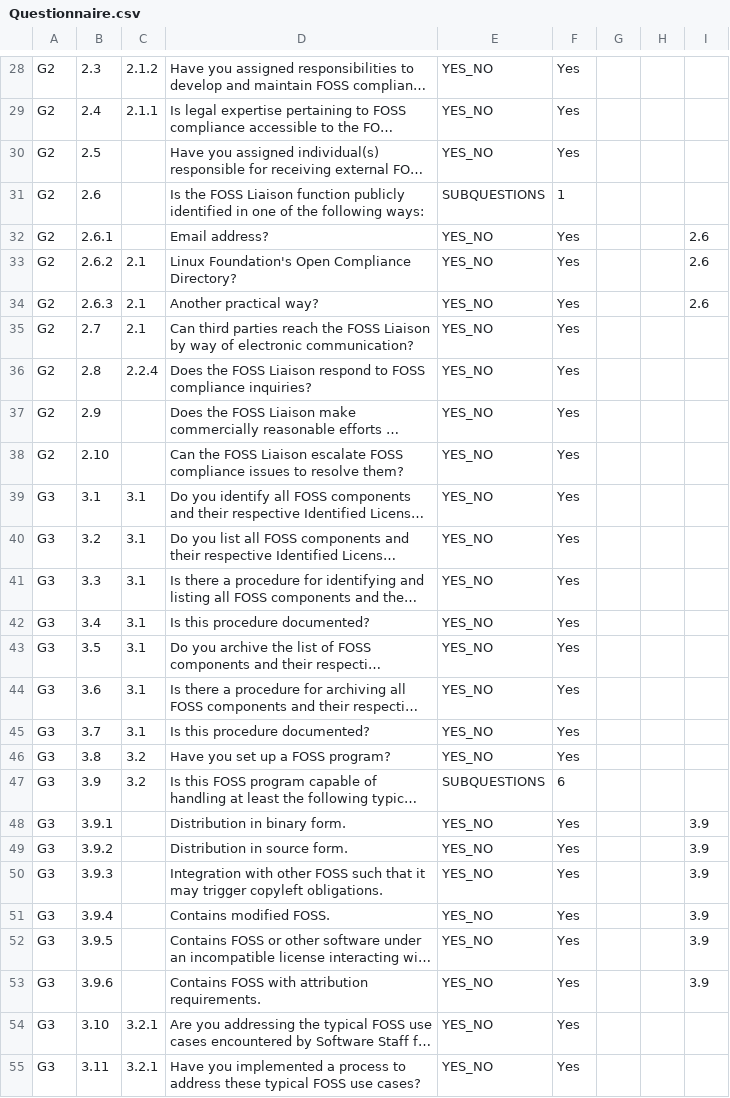
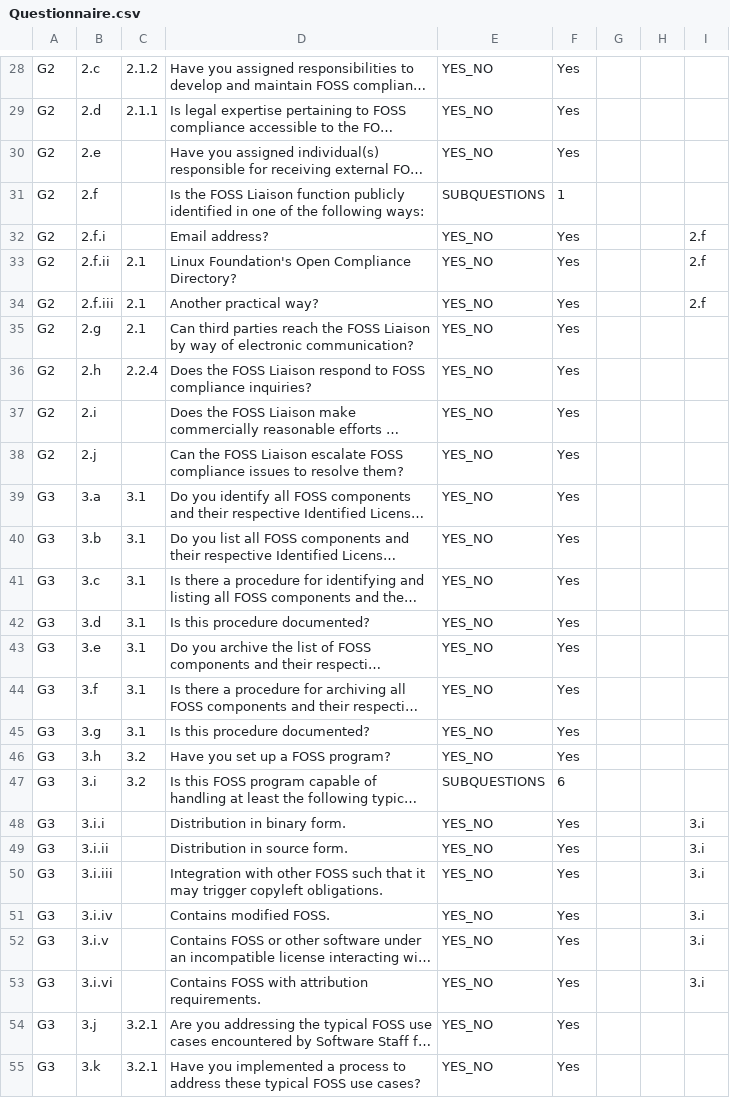
Before and after one commit to OpenChain-Project/conformance-questionnaire, a CSV file: Questionnaire.csv, drawn as a sheet; only a part is shown, gaps mark what is left out; long unchanged cells end in …; the diff covers the shown part only; the diff names each change by its address in the sheet, - before the commit and + after, or states it on an @@ line.

```diff
--- a/Questionnaire.csv
+++ b/Questionnaire.csv
-B28: 2.3
+B28: 2.c
-B29: 2.4
+B29: 2.d
-B30: 2.5
+B30: 2.e
-B31: 2.6
+B31: 2.f
-B32: 2.6.1
+B32: 2.f.i
-I32:I34: 2.6
+I32:I34: 2.f
-B33: 2.6.2
+B33: 2.f.ii
-B34: 2.6.3
+B34: 2.f.iii
-B35: 2.7
+B35: 2.g
-B36: 2.8
+B36: 2.h
-B37: 2.9
+B37: 2.i
-B38: 2.10
+B38: 2.j
-B39: 3.1
+B39: 3.a
-B40: 3.2
+B40: 3.b
-B41: 3.3
+B41: 3.c
-B42: 3.4
+B42: 3.d
-B43: 3.5
+B43: 3.e
-B44: 3.6
+B44: 3.f
-B45: 3.7
+B45: 3.g
-B46: 3.8
+B46: 3.h
-B47: 3.9
+B47: 3.i
-B48: 3.9.1
+B48: 3.i.i
-I48:I53: 3.9
+I48:I53: 3.i
-B49: 3.9.2
+B49: 3.i.ii
-B50: 3.9.3
+B50: 3.i.iii
-B51: 3.9.4
+B51: 3.i.iv
-B52: 3.9.5
+B52: 3.i.v
-B53: 3.9.6
+B53: 3.i.vi
-B54: 3.10
+B54: 3.j
-B55: 3.11
+B55: 3.k
```
Also changed, not shown: 110 edited cells elsewhere in this file.
